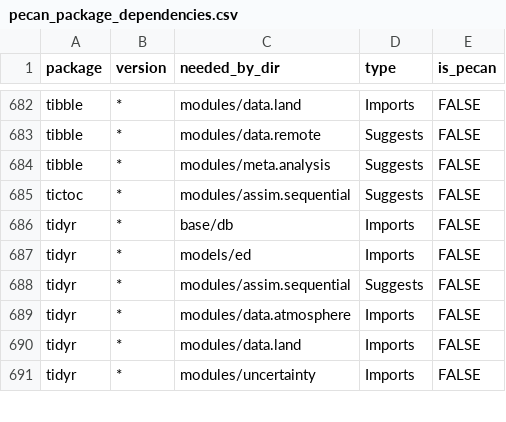
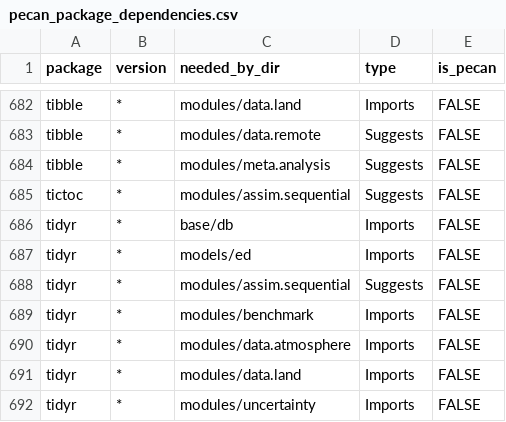
Before and after one commit to PecanProject/pecan, a CSV file: docker/depends/pecan_package_dependencies.csv, drawn as a sheet; only a part is shown, gaps mark what is left out.

```diff
--- a/docker/depends/pecan_package_dependencies.csv
+++ b/docker/depends/pecan_package_dependencies.csv
@@ -688,2 +688,3 @@
 "tidyr","*","modules/assim.sequential","Suggests",FALSE
+"tidyr","*","modules/benchmark","Imports",FALSE
 "tidyr","*","modules/data.atmosphere","Imports",FALSE
```
Also changed, not shown: 17 other files.
